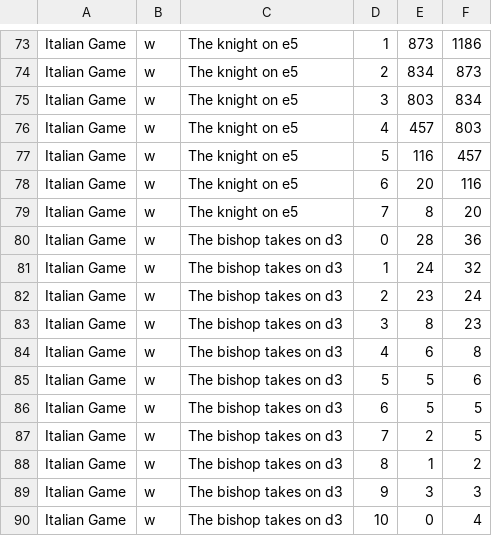
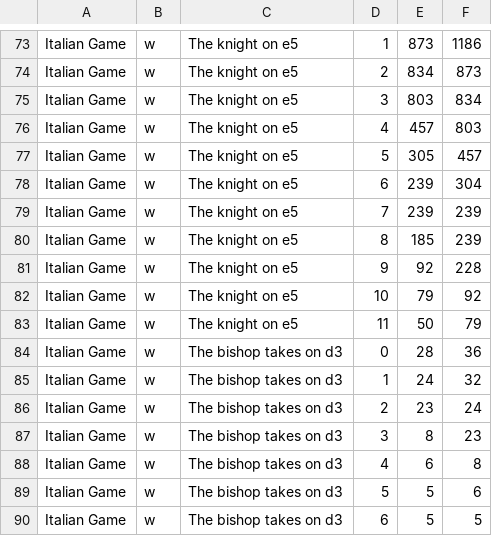
Before and after one commit to theHardestThingIsNaming/chessnut-otb, a TSV file: core/src/main/resources/plan-masters.tsv, drawn as a sheet; only a part is shown, gaps mark what is left out; the shorter side is filled out with more unchanged rows.

```diff
--- a/core/src/main/resources/plan-masters.tsv
+++ b/core/src/main/resources/plan-masters.tsv
@@ -76,5 +76,9 @@ Italian Game	w	The knight on e5	3	803	834
 Italian Game	w	The knight on e5	4	457	803
-Italian Game	w	The knight on e5	5	116	457
-Italian Game	w	The knight on e5	6	20	116
-Italian Game	w	The knight on e5	7	8	20
+Italian Game	w	The knight on e5	5	305	457
+Italian Game	w	The knight on e5	6	239	304
+Italian Game	w	The knight on e5	7	239	239
+Italian Game	w	The knight on e5	8	185	239
+Italian Game	w	The knight on e5	9	92	228
+Italian Game	w	The knight on e5	10	79	92
+Italian Game	w	The knight on e5	11	50	79
 Italian Game	w	The bishop takes on d3	0	28	36
```
Also changed, not shown: 2 other files.
